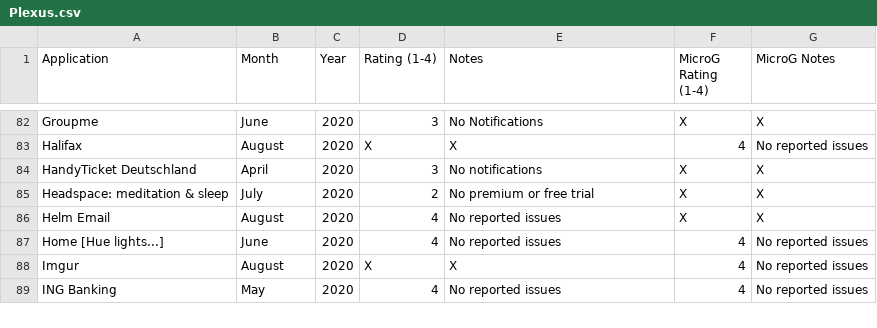
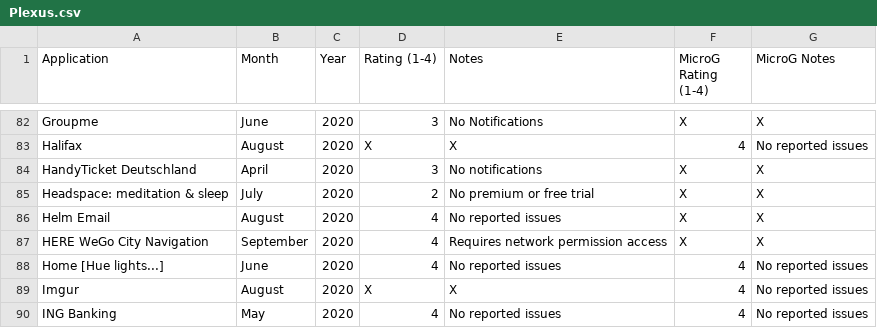
Before and after one commit to techlore/plexus, a CSV file: src/data/Plexus.csv, drawn as a sheet; only a part is shown, gaps mark what is left out.

Commit message:
New App (Email Submission)
HERE WeGo City Navigation

```diff
--- a/src/data/Plexus.csv
+++ b/src/data/Plexus.csv
@@ -86,2 +86,3 @@ HandyTicket Deutschland,April,2020,3,No notifications,X,X
 Helm Email,August,2020,4,No reported issues,X,X
+HERE WeGo City Navigation,September,2020,4,Requires network permission access,X,X
 Home [Hue lights...],June,2020,4,No reported issues,4,No reported issues
```
